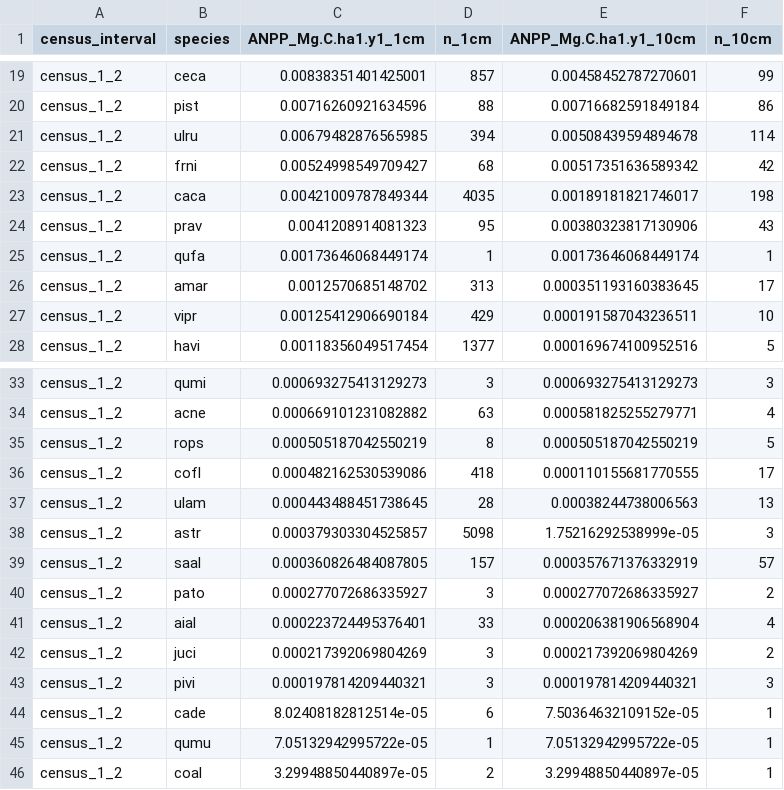
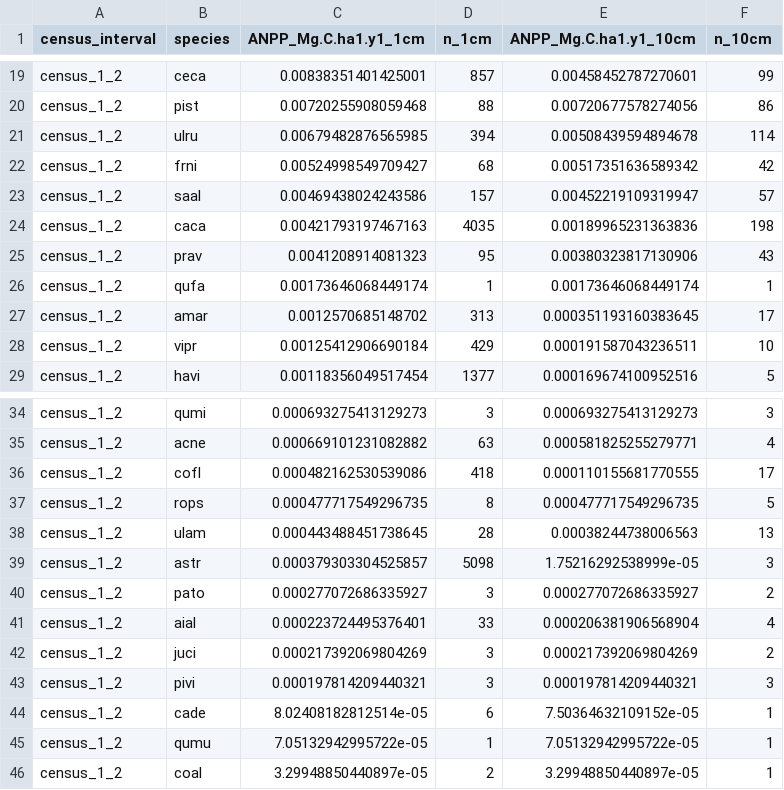
Before and after one commit to SCBI-ForestGEO/SCBI-ForestGEO-Data, a CSV file: summary_data/ANPP_total_and_by_species.csv, drawn as a sheet; only a part is shown, gaps mark what is left out; the diff covers the shown part only.

```diff
--- a/summary_data/ANPP_total_and_by_species.csv
+++ b/summary_data/ANPP_total_and_by_species.csv
@@ -19,6 +19,7 @@
 "census_1_2","ceca",0.00838351401425001,857,0.00458452787270601,99
-"census_1_2","pist",0.00716260921634596,88,0.00716682591849184,86
+"census_1_2","pist",0.00720255908059468,88,0.00720677578274056,86
 "census_1_2","ulru",0.00679482876565985,394,0.00508439594894678,114
 "census_1_2","frni",0.00524998549709427,68,0.00517351636589342,42
-"census_1_2","caca",0.00421009787849344,4035,0.00189181821746017,198
+"census_1_2","saal",0.00469438024243586,157,0.00452219109319947,57
+"census_1_2","caca",0.00421793197467163,4035,0.00189965231363836,198
 "census_1_2","prav",0.0041208914081323,95,0.00380323817130906,43
@@ -34,7 +35,6 @@
 "census_1_2","acne",0.000669101231082882,63,0.000581825255279771,4
-"census_1_2","rops",0.000505187042550219,8,0.000505187042550219,5
 "census_1_2","cofl",0.000482162530539086,418,0.000110155681770555,17
+"census_1_2","rops",0.000477717549296735,8,0.000477717549296735,5
 "census_1_2","ulam",0.000443488451738645,28,0.00038244738006563,13
 "census_1_2","astr",0.000379303304525857,5098,1.75216292538999e-05,3
-"census_1_2","saal",0.000360826484087805,157,0.000357671376332919,57
 "census_1_2","pato",0.000277072686335927,3,0.000277072686335927,2
```
Also changed, not shown: 32 edited cells elsewhere in this file, summary_data/AGB_total_and_by_species.csv, summary_data/ANPP_total_and_by_species_without_recruitment.csv, 2 other files.
